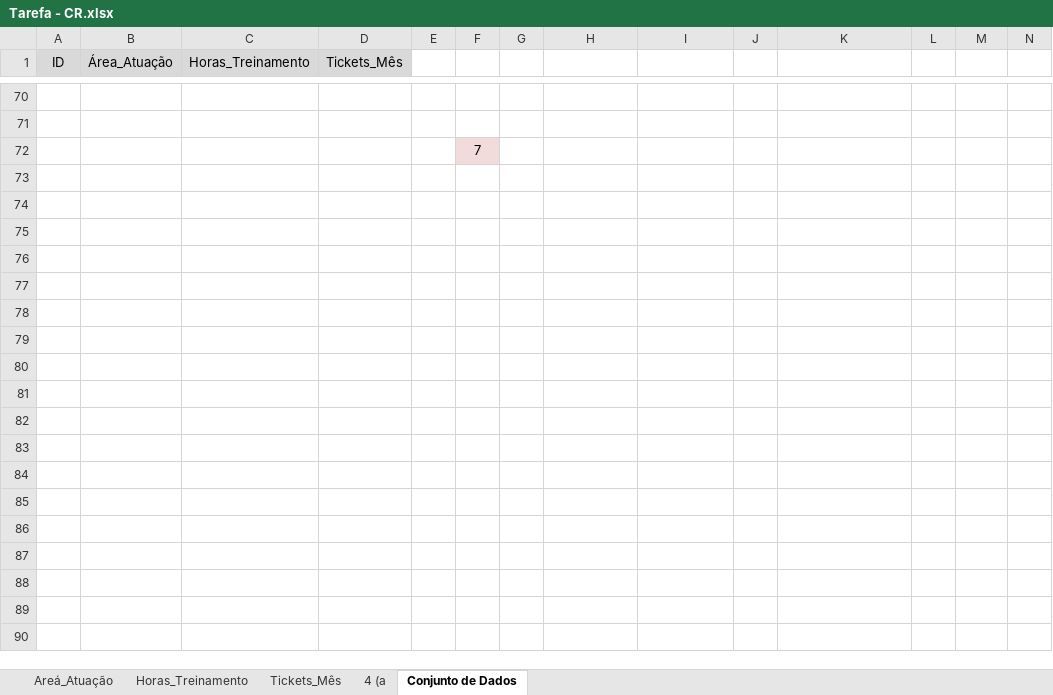
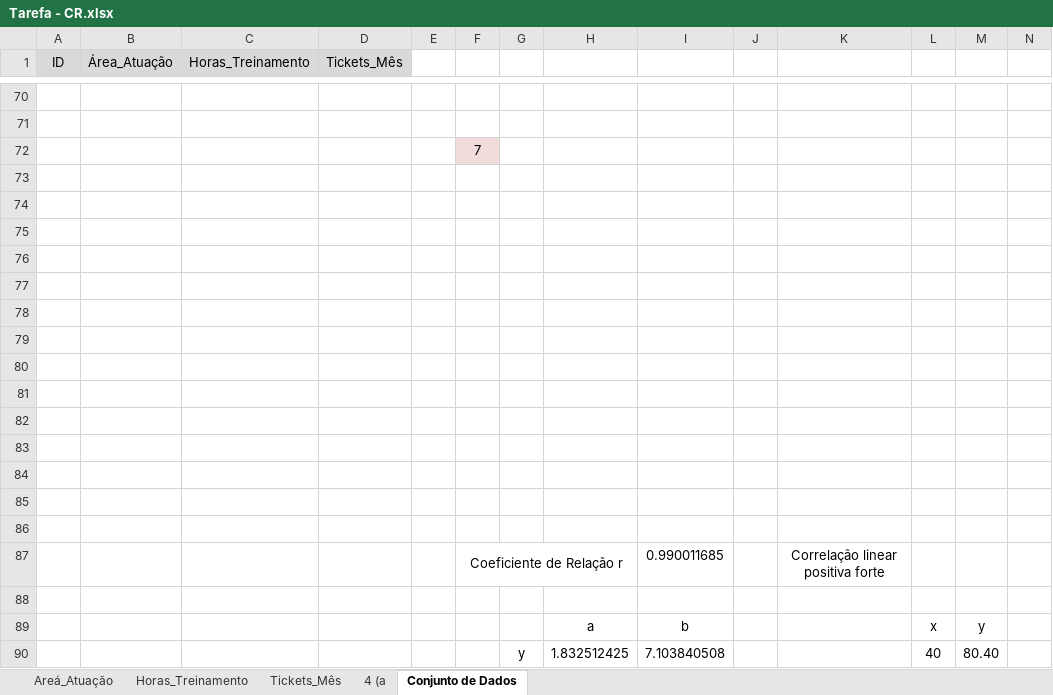
Before and after one commit to Pinetreeeez/Arquivado, an Excel workbook: Faculdade/Terceiro Semestre/Estatística Aplicada/Tarefa - CR.xlsx, sheet Conjunto de Dados, drawn as a sheet; only a part is shown, gaps mark what is left out; values as stored, in another font and other column widths than the file's, no borders; charts and pictures not drawn; rows hold the shown columns only; the diff names each change by its address in the sheet, - before the commit and + after, or states it on an @@ line.

Commit message:
Update Tarefa - CR.xlsx

```diff
--- a/Faculdade/Terceiro Semestre/Estatística Aplicada/Tarefa - CR.xlsx (sheet Conjunto de Dados)
+++ b/Faculdade/Terceiro Semestre/Estatística Aplicada/Tarefa - CR.xlsx (sheet Conjunto de Dados)
+row 73: (empty)
+row 74: (empty)
+row 75: (empty)
+row 76: (empty)
+row 77: (empty)
+row 78: (empty)
+row 79: (empty)
+row 80: (empty)
+row 81: (empty)
+row 82: (empty)
+row 83: (empty)
+row 84: (empty)
+row 85: (empty)
+row 86: (empty)
+row 87:  |  |  |  |  | Coeficiente de Relação r |  |  | 0.990011685 |  | Correlação linear positiva forte
+row 88: (empty)
+row 89:  |  |  |  |  |  |  | a | b |  |  | x | y
+row 90:  |  |  |  |  |  | y | 1.832512425 | 7.103840508 |  |  | 40 | 80.40
```
Also changed, not shown: charts or pictures.
